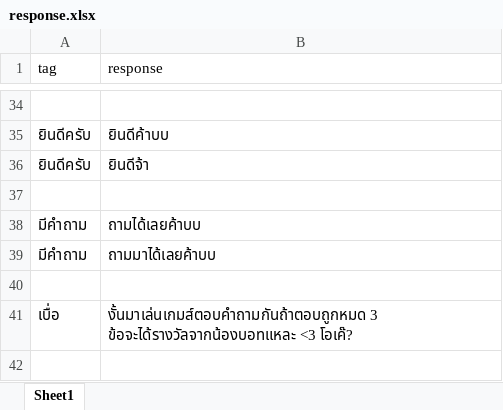
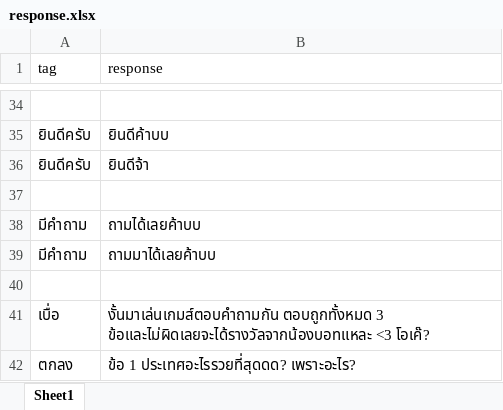
Before and after one commit to thanakritmos12/Chatbot-Business-Law, an Excel workbook: data/response.xlsx, sheet Sheet1, drawn as a sheet; only a part is shown, gaps mark what is left out; values as stored, in another font and other column widths than the file's, no borders; the diff names each change by its address in the sheet, - before the commit and + after, or states it on an @@ line.

Commit message:
create new tag res

```diff
--- a/data/response.xlsx (sheet Sheet1)
+++ b/data/response.xlsx (sheet Sheet1)
-B41 (response): งั้นมาเล่นเกมส์ตอบคำถามกันถ้าตอบถูกหมด 3 ข้อจะได้รางวัลจากน้องบอทแหละ <3 โอเค๊?
+B41 (response): งั้นมาเล่นเกมส์ตอบคำถามกัน ตอบถูกทั้งหมด 3 ข้อและไม่ผิดเลยจะได้รางวัลจากน้องบอทแหละ <3 โอเค๊?
+row 42: ตกลง | ข้อ 1 ประเทศอะไรรวยที่สุดดด? เพราะอะไร?
```
